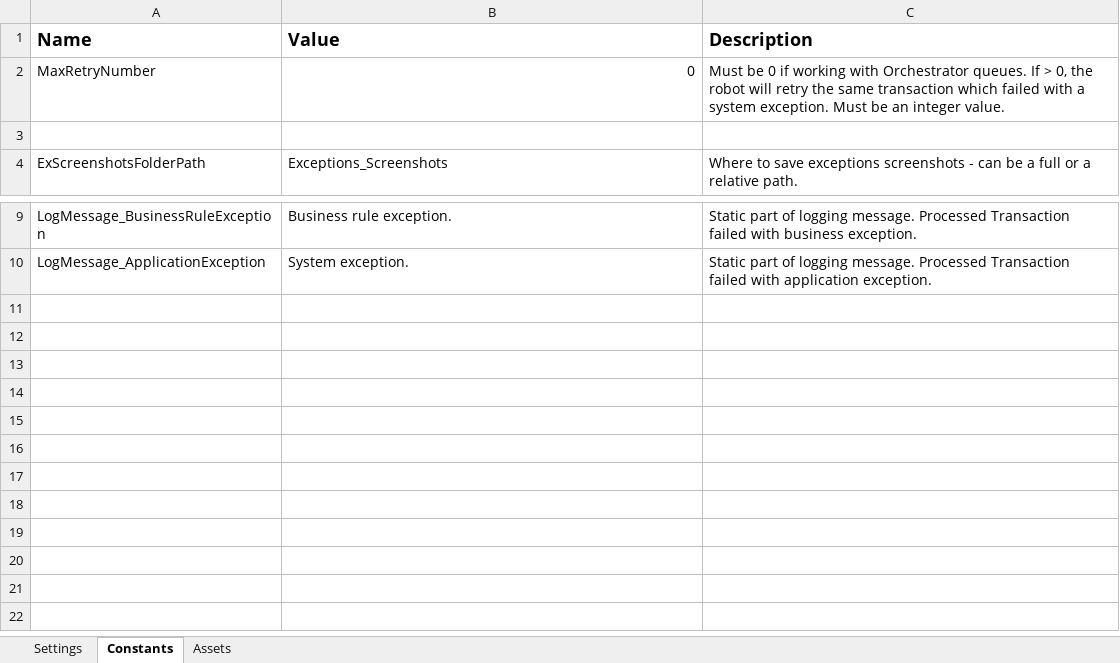
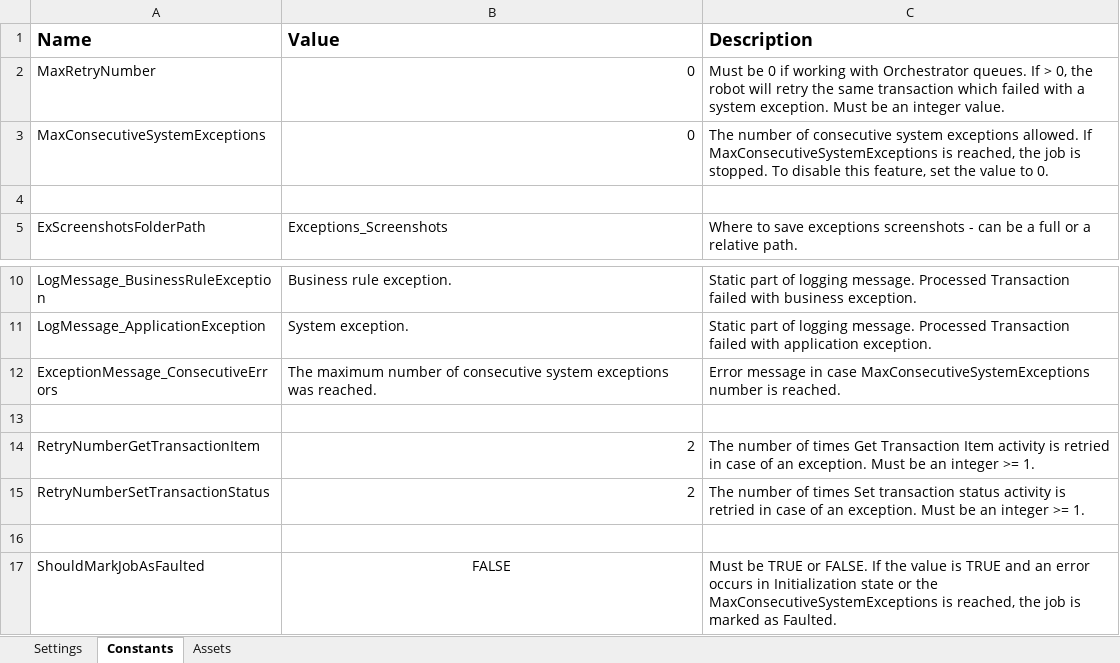
Before and after one commit to UiPath-Services/StudioTemplates, an Excel workbook: REFramework/C#/Data/Config.xlsx, sheet Constants, drawn as a sheet; only a part is shown, gaps mark what is left out; values as stored, in another font and other column widths than the file's, no borders; the diff names each change by its address in the sheet, - before the commit and + after, or states it on an @@ line.

Commit message:
Aligning C# version with VB net version, adding consecutive SE counter in both versions and changing the condition for terminating the workflow for cases when an error happens before initializing the Config dictionary.

```diff
--- a/REFramework/C#/Data/Config.xlsx (sheet Constants)
+++ b/REFramework/C#/Data/Config.xlsx (sheet Constants)
+row 3: MaxConsecutiveSystemExceptions | 0 | The number of consecutive system exceptions allowed. If MaxConsecutiveSystemExceptions is reached, the job is stopped. To disable this feature, set the value to 0.
+row 12: ExceptionMessage_ConsecutiveErrors | The maximum number of consecutive system exceptions was reached. | Error message in case MaxConsecutiveSystemExceptions number is reached.
+row 13: (empty)
+row 14: RetryNumberGetTransactionItem | 2 | The number of times Get Transaction Item activity is retried in case of an exception. Must be an integer >= 1.
+row 15: RetryNumberSetTransactionStatus | 2 | The number of times Set transaction status activity is retried in case of an exception. Must be an integer >= 1.
+row 16: (empty)
+row 17: ShouldMarkJobAsFaulted | FALSE | Must be TRUE or FALSE. If the value is TRUE and an error occurs in Initialization state or the MaxConsecutiveSystemExceptions is reached, the job is marked as Faulted.
```
Also changed, not shown: sheet Settings, REFramework/VB/Data/Config.xlsx, 56 other files.
